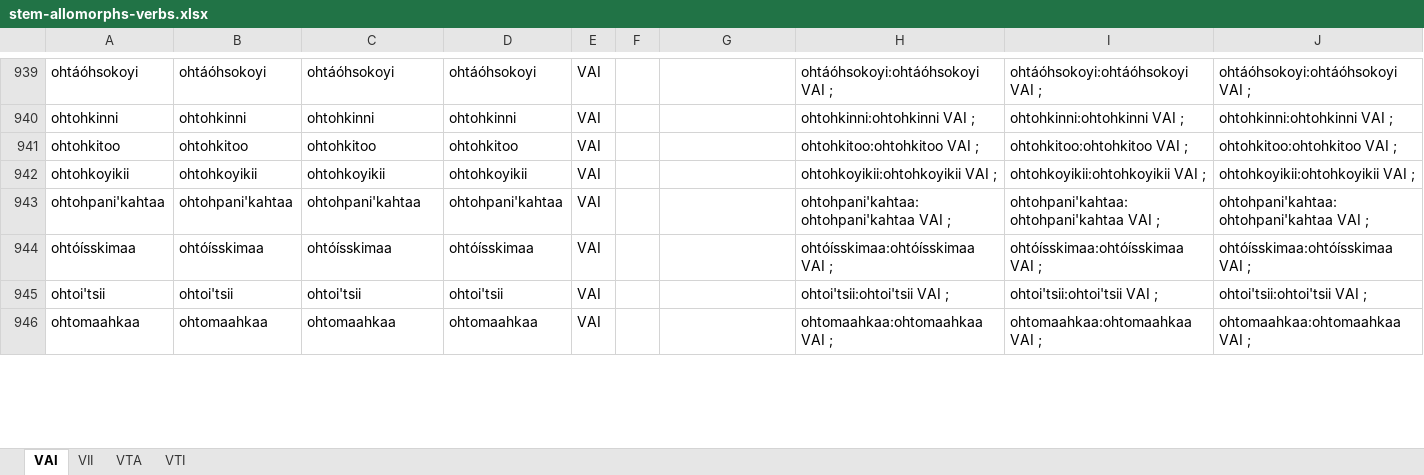
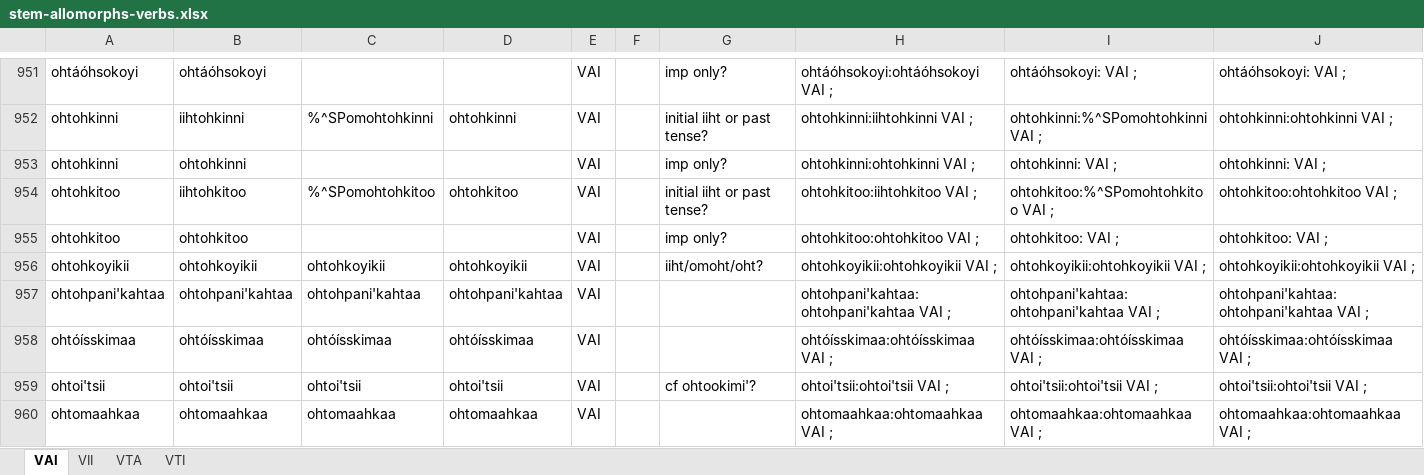
Before and after one commit to giellalt/lang-bla, an Excel workbook: src/fst/morphology/incoming/stem_spreadsheets/stem-allomorphs-verbs.xlsx, sheet VAI, drawn as a sheet; only a part is shown, gaps mark what is left out; values as stored, in another font and other column widths than the file's, no borders; addresses are those after the commit; the diff covers the shown part only; the diff names each change by its address in the sheet, - before the commit and + after, or states it on an @@ line.

```diff
--- a/src/fst/morphology/incoming/stem_spreadsheets/stem-allomorphs-verbs.xlsx (sheet VAI)
+++ b/src/fst/morphology/incoming/stem_spreadsheets/stem-allomorphs-verbs.xlsx (sheet VAI)
-C951: ohtáóhsokoyi
+C951: (empty)
-D951: ohtáóhsokoyi
+D951: (empty)
-G951: (empty)
+G951: imp only?
-I951: ohtáóhsokoyi:ohtáóhsokoyi VAI ;
+I951: ohtáóhsokoyi: VAI ;
-J951: ohtáóhsokoyi:ohtáóhsokoyi VAI ;
+J951: ohtáóhsokoyi: VAI ;
+row 952: ohtohkinni | iihtohkinni | %^SPomohtohkinni | ohtohkinni | VAI |  | initial iiht or past tense? | ohtohkinni:iihtohkinni VAI ; | ohtohkinni:%^SPomohtohkinni VAI ; | ohtohkinni:ohtohkinni VAI ;
-C953: ohtohkinni
+C953: (empty)
-D953: ohtohkinni
+D953: (empty)
-G953: (empty)
+G953: imp only?
-I953: ohtohkinni:ohtohkinni VAI ;
+I953: ohtohkinni: VAI ;
-J953: ohtohkinni:ohtohkinni VAI ;
+J953: ohtohkinni: VAI ;
+row 954: ohtohkitoo | iihtohkitoo | %^SPomohtohkitoo | ohtohkitoo | VAI |  | initial iiht or past tense? | ohtohkitoo:iihtohkitoo VAI ; | ohtohkitoo:%^SPomohtohkitoo VAI ; | ohtohkitoo:ohtohkitoo VAI ;
-C955: ohtohkitoo
+C955: (empty)
-D955: ohtohkitoo
+D955: (empty)
-G955: (empty)
+G955: imp only?
-I955: ohtohkitoo:ohtohkitoo VAI ;
+I955: ohtohkitoo: VAI ;
-J955: ohtohkitoo:ohtohkitoo VAI ;
+J955: ohtohkitoo: VAI ;
-G956: (empty)
+G956: iiht/omoht/oht?
-G959: (empty)
+G959: cf ohtookimi'?
```
Also changed, not shown: 44 added rows, 9 removed rows and 331 edited cells elsewhere in this sheet, formulas that keep their value, src/fst/morphology/incoming/stem_spreadsheets/prestem-allomorphs.xlsx.
